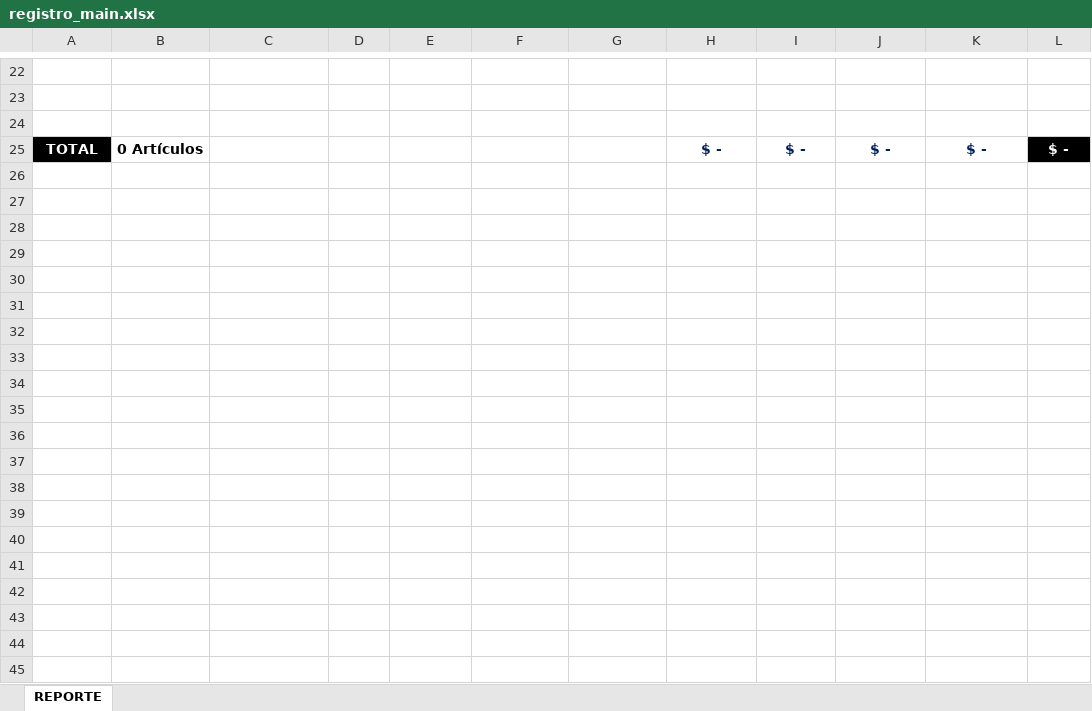
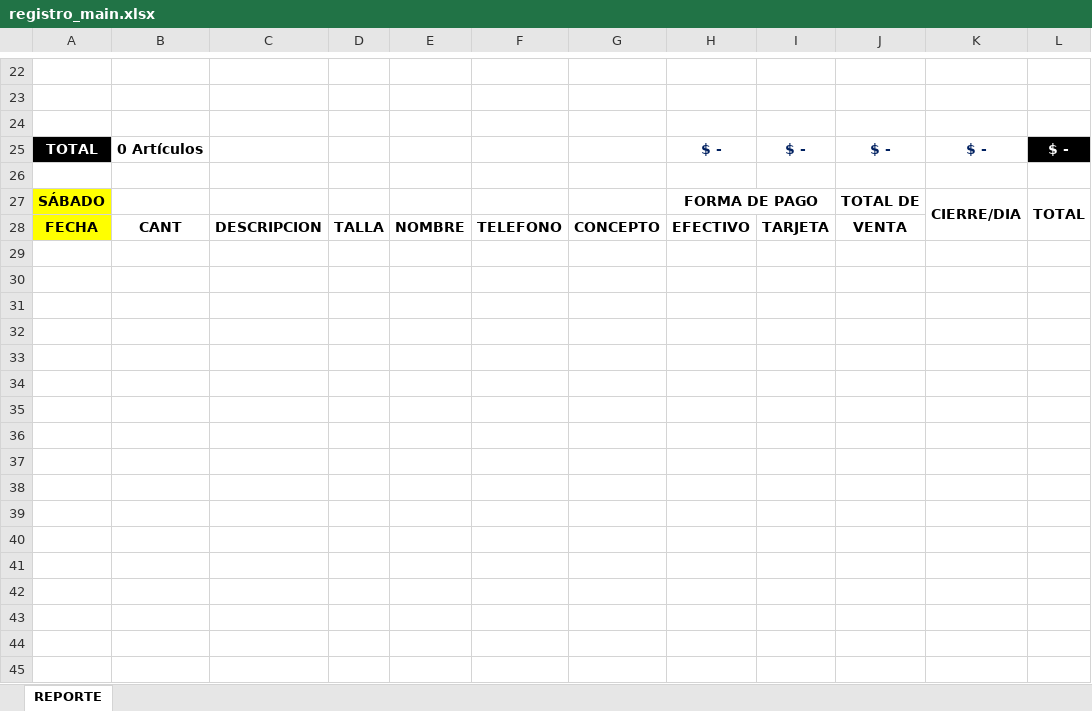
Before and after one commit to qaotyk/registro_excel_macros, an Excel workbook: registro_main.xlsx, sheet REPORTE, drawn as a sheet; only a part is shown, gaps mark what is left out; values as stored, in another font and other column widths than the file's, no borders; the diff covers the shown part only; the diff names each change by its address in the sheet, - before the commit and + after, or states it on an @@ line.

Commit message:
Registro: Insertar 30 tablas adicionales.
* Inserta 30 tablas adicionales, una por cada identificador del dia.

Signed-off-by: qaotyk <mayniakgd@gmail.com>

```diff
--- a/registro_main.xlsx (sheet REPORTE)
+++ b/registro_main.xlsx (sheet REPORTE)
+row 26: (empty)
+row 27: SÁBADO |  |  |  |  |  |  | FORMA DE PAGO |  | TOTAL DE | CIERRE/DIA | TOTAL
+row 28: FECHA | CANT | DESCRIPCION | TALLA | NOMBRE | TELEFONO | CONCEPTO | EFECTIVO | TARJETA | VENTA
+row 29: (empty)
+row 30: (empty)
+row 31: (empty)
+row 32: (empty)
+row 33: (empty)
+row 34: (empty)
+row 35: (empty)
+row 36: (empty)
+row 37: (empty)
+row 38: (empty)
+row 39: (empty)
+row 40: (empty)
+row 41: (empty)
+row 42: (empty)
+row 43: (empty)
+row 44: (empty)
+row 45: (empty)
```
Also changed, not shown: 700 added rows elsewhere in this sheet.
